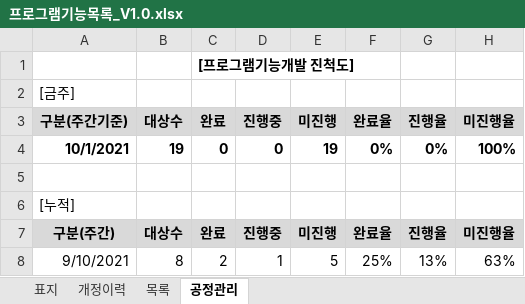
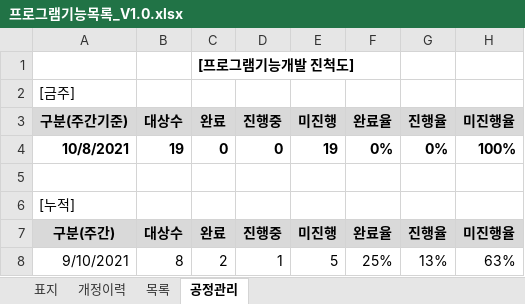
Before and after one commit to Thedum2/Life_of_Day, an Excel workbook: 프로그램기능목록_V1.0.xlsx, sheet 공정관리, drawn as a sheet; values as stored, in another font and other column widths than the file's, no borders; the diff names each change by its address in the sheet, - before the commit and + after, or states it on an @@ line.

Commit message:
Update 프로그램기능목록_V1.0.xlsx

```diff
--- a/프로그램기능목록_V1.0.xlsx (sheet 공정관리)
+++ b/프로그램기능목록_V1.0.xlsx (sheet 공정관리)
-A4: 10/1/2021
+A4: 10/8/2021
```
Also changed, not shown: charts or pictures.
